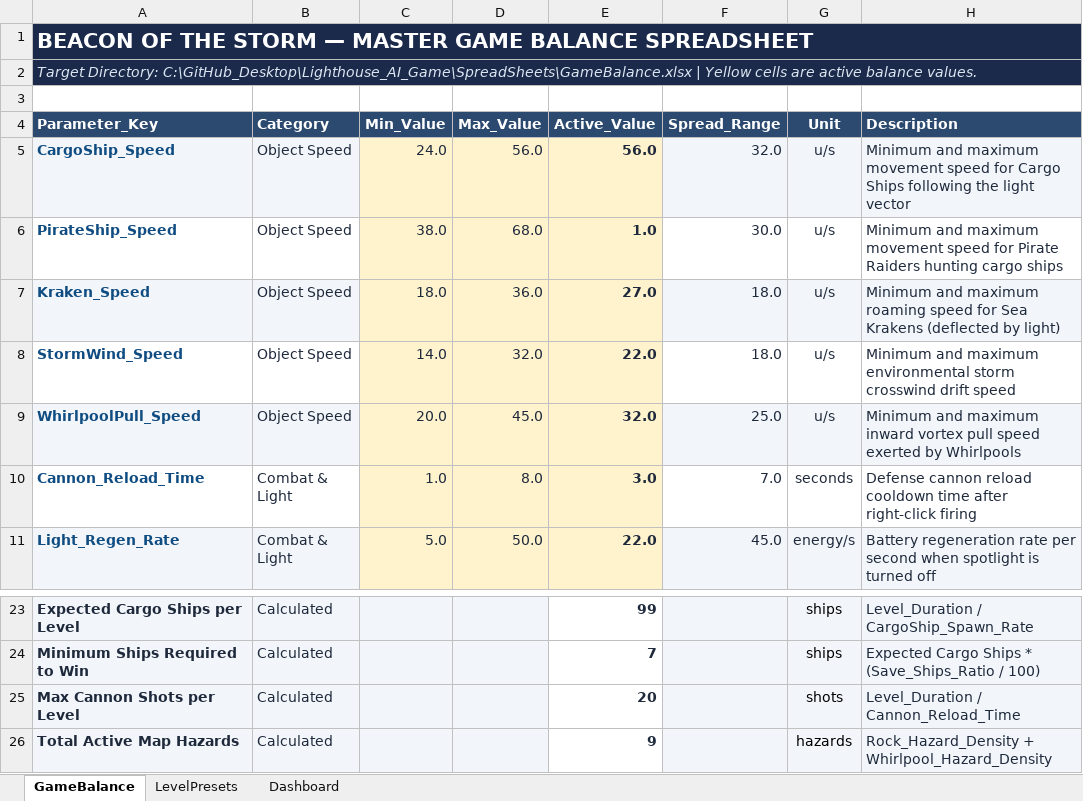
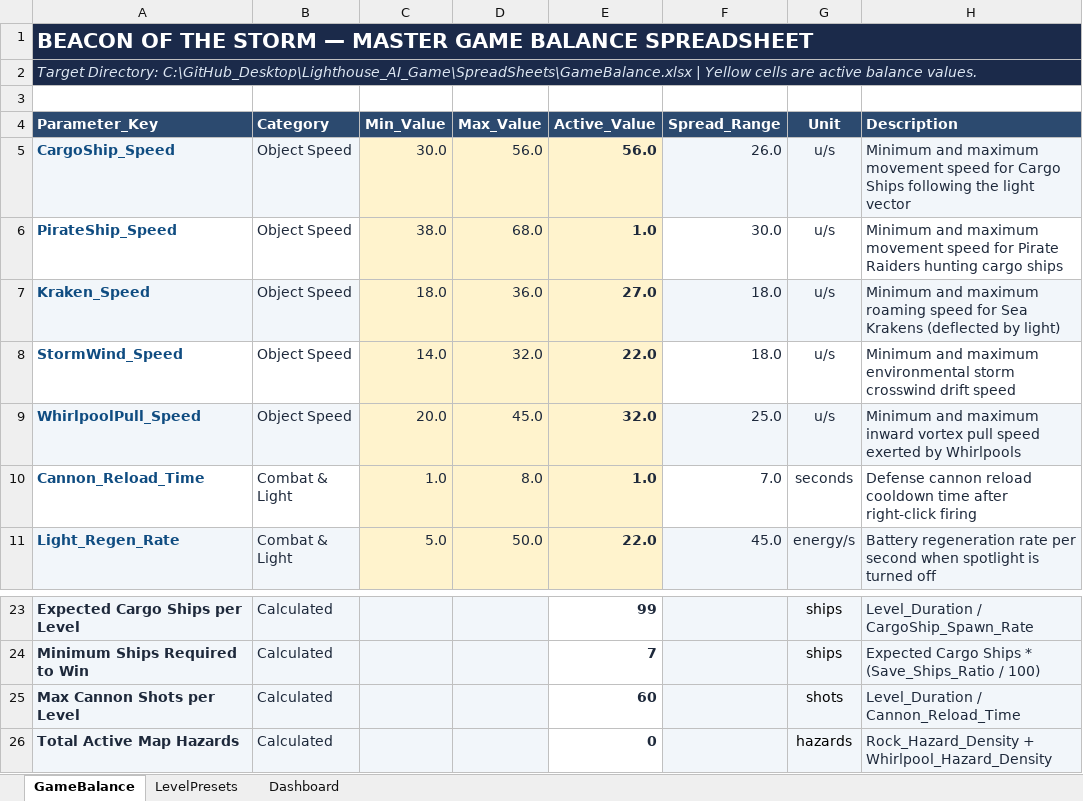
Before and after one commit to tonicChord/Lighthouse_AI_Game213, an Excel workbook: SpreadSheets/GameBalance.xlsx, sheet GameBalance, drawn as a sheet; only a part is shown, gaps mark what is left out; values as stored, in another font and other column widths than the file's, no borders; conditional formats not drawn; the diff names each change by its address in the sheet, - before the commit and + after, or states it on an @@ line.

```diff
--- a/SpreadSheets/GameBalance.xlsx (sheet GameBalance)
+++ b/SpreadSheets/GameBalance.xlsx (sheet GameBalance)
-C5 (Min_Value): 24.0
+C5 (Min_Value): 30.0
-F5 (Spread_Range): 32.0
+F5 (Spread_Range): 26.0
-E10 (Active_Value): 3.0
+E10 (Active_Value): 1.0
-E25 (Active_Value): 20
+E25 (Active_Value): 60
-E26 (Active_Value): 9
+E26 (Active_Value): 0
```
Also changed, not shown: charts or pictures, 19 other files.
